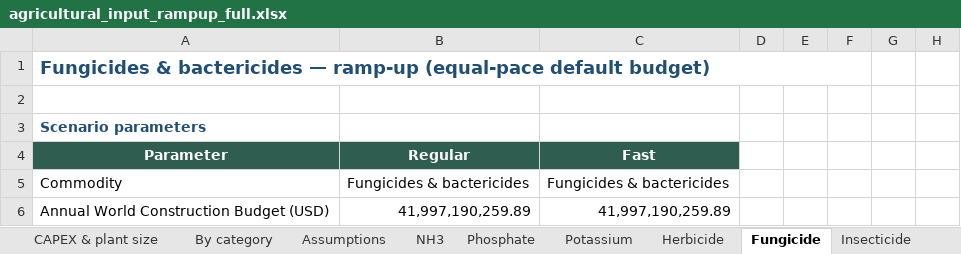
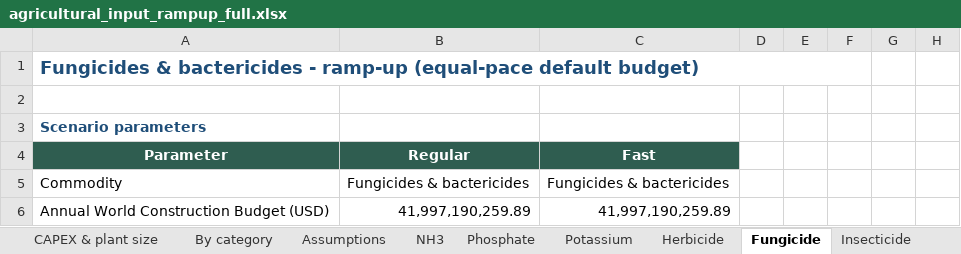
Before and after one commit to pinkesh-ui/npk-fertilizer-rampup, an Excel workbook: results/agricultural_input_rampup_full.xlsx, sheet Fungicide, drawn as a sheet; only a part is shown; values as stored, in another font and other column widths than the file's, no borders; charts and pictures not drawn; the diff names each change by its address in the sheet, - before the commit and + after, or states it on an @@ line.

```diff
--- a/results/agricultural_input_rampup_full.xlsx (sheet Fungicide)
+++ b/results/agricultural_input_rampup_full.xlsx (sheet Fungicide)
-A1: …& bactericides — ramp-up (equal-pace…
+A1: …& bactericides - ramp-up (equal-pace…
```
Also changed, not shown: sheet NH3, sheet Phosphate, sheet Potassium, sheet Herbicide, sheet Insecticide, sheet H2SO4, results/agricultural_input_equal_pace_budgets.xlsx, 1 other file.
